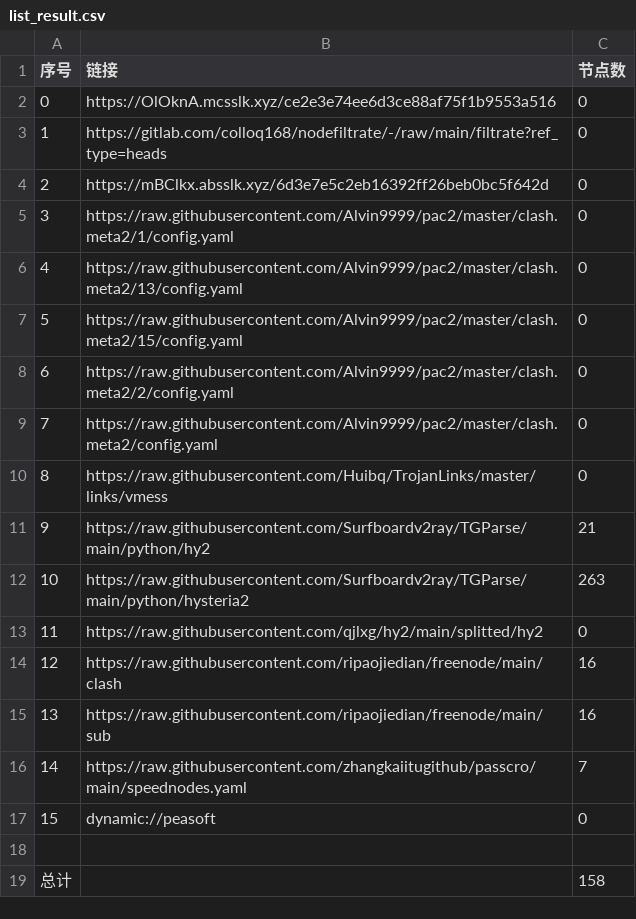
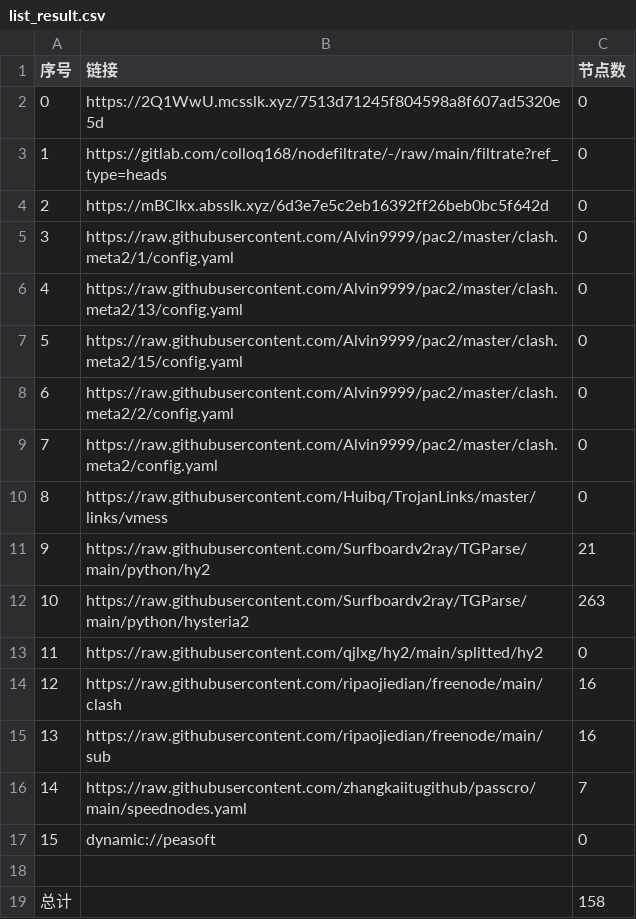
Before and after one commit to rf916711-del/AutoMergePublicNodes, a CSV file: list_result.csv, drawn as a sheet.

```diff
--- a/list_result.csv
+++ b/list_result.csv
@@ -1,3 +1,3 @@
 序号,链接,节点数
-0,https://OlOknA.mcsslk.xyz/ce2e3e74ee6d3ce88af75f1b9553a516,0
+0,https://2Q1WwU.mcsslk.xyz/7513d71245f804598a8f607ad5320e5d,0
 1,https://gitlab.com/colloq168/nodefiltrate/-/raw/main/filtrate?ref_type=heads,0
```
Also changed, not shown: 3 other files.
